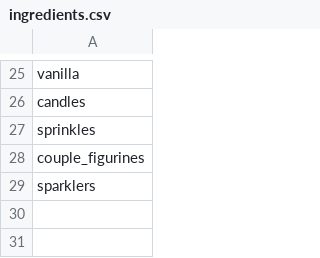
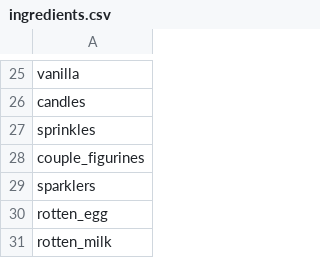
Before and after one commit to ewedul/SugarShower_gr63, a CSV file: src/main/resources/ingredients.csv, drawn as a sheet; only a part is shown, gaps mark what is left out; the diff names each change by its address in the sheet, - before the commit and + after, or states it on an @@ line.

Commit message:
text bubble with current level recipe texture and added two spoiled ingredients and fixed typo in recipe csv file for sparklers

```diff
--- a/src/main/resources/ingredients.csv
+++ b/src/main/resources/ingredients.csv
+row 30: rotten_egg
+row 31: rotten_milk
```
Also changed, not shown: src/main/resources/recipes.csv, 10 other files.
